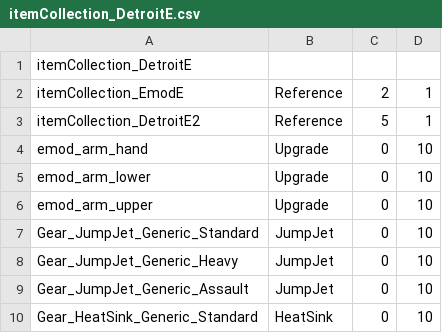
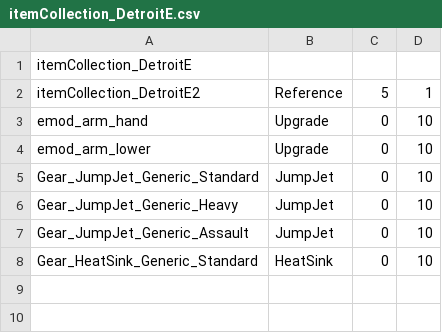
Before and after one commit to BattletechModders/MechEngineer, a CSV file: data/basic/shops/itemCollection_DetroitE.csv, drawn as a sheet.

Commit message:
Various Fixes
Griff and Blackknight armour values corrected and shops adjusted

```diff
--- a/data/basic/shops/itemCollection_DetroitE.csv
+++ b/data/basic/shops/itemCollection_DetroitE.csv
@@ -1,3 +1,2 @@
 itemCollection_DetroitE,,,
-itemCollection_EmodE,Reference,2,1
 itemCollection_DetroitE2,Reference,5,1
@@ -5,3 +4,2 @@ emod_arm_hand,Upgrade,0,10
 emod_arm_lower,Upgrade,0,10
-emod_arm_upper,Upgrade,0,10
 Gear_JumpJet_Generic_Standard,JumpJet,0,10
```
Also changed, not shown: data/basic/shops/itemCollection_DunianshireE.csv, data/basic/shops/itemCollection_EnginesE.csv, 6 other files.
